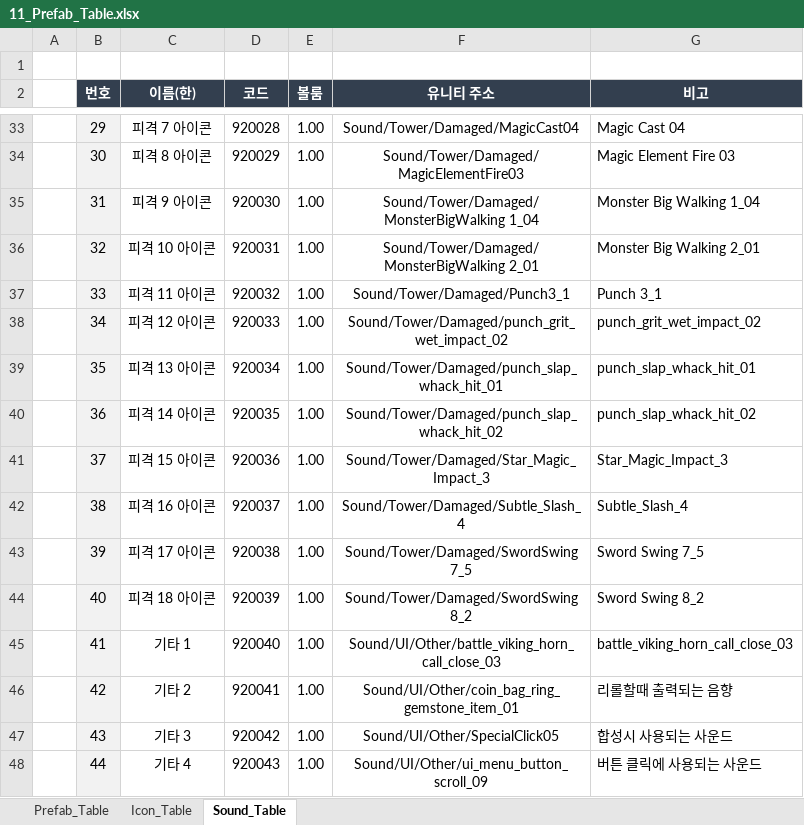
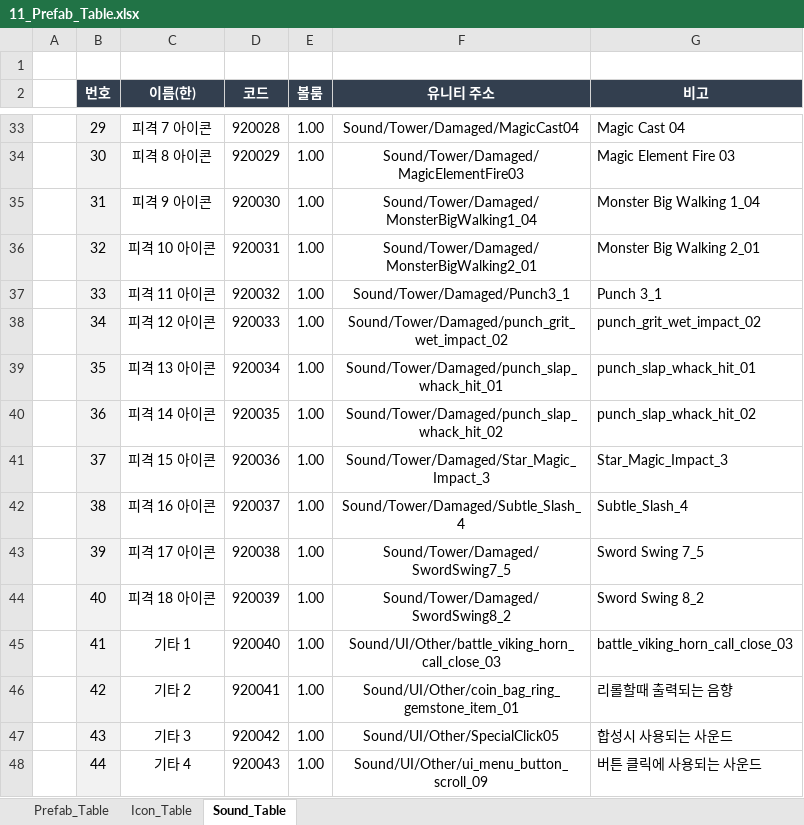
Before and after one commit to kimmk1533/DefensiveDungeon, an Excel workbook: Documents/Table_List/11_Prefab_Table.xlsx, sheet Sound_Table, drawn as a sheet; only a part is shown, gaps mark what is left out; values as stored, in another font and other column widths than the file's, no borders; the diff names each change by its address in the sheet, - before the commit and + after, or states it on an @@ line.

```diff
--- a/Documents/Table_List/11_Prefab_Table.xlsx (sheet Sound_Table)
+++ b/Documents/Table_List/11_Prefab_Table.xlsx (sheet Sound_Table)
-F35 (유니티 주소): Sound/Tower/Damaged/MonsterBigWalking 1_04
+F35 (유니티 주소): Sound/Tower/Damaged/MonsterBigWalking1_04
-F36 (유니티 주소): Sound/Tower/Damaged/MonsterBigWalking 2_01
+F36 (유니티 주소): Sound/Tower/Damaged/MonsterBigWalking2_01
-F43 (유니티 주소): Sound/Tower/Damaged/SwordSwing 7_5
+F43 (유니티 주소): Sound/Tower/Damaged/SwordSwing7_5
-F44 (유니티 주소): Sound/Tower/Damaged/SwordSwing 8_2
+F44 (유니티 주소): Sound/Tower/Damaged/SwordSwing8_2
```
Also changed, not shown: 25 other files.
